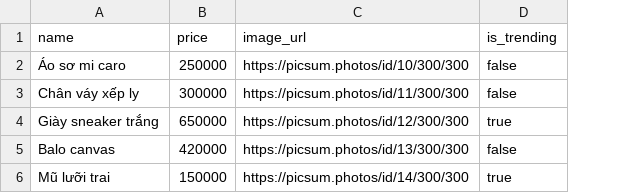
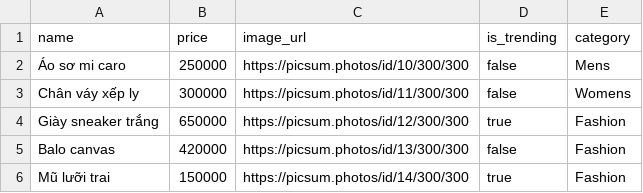
Before and after one commit to nguyen-huu-vinh/stylish-backend, a CSV file: products.csv, drawn as a sheet; the diff names each change by its address in the sheet, - before the commit and + after, or states it on an @@ line.

Commit message:
Add database-backed product categories
Add category CRUD APIs and migration, assign products by category ID, and connect admin/import flows.

```diff
--- a/products.csv
+++ b/products.csv
+column E (category), rows 2-6: Mens | Womens | Fashion | Fashion | Fashion
```
Also changed, not shown: 9 other files.
